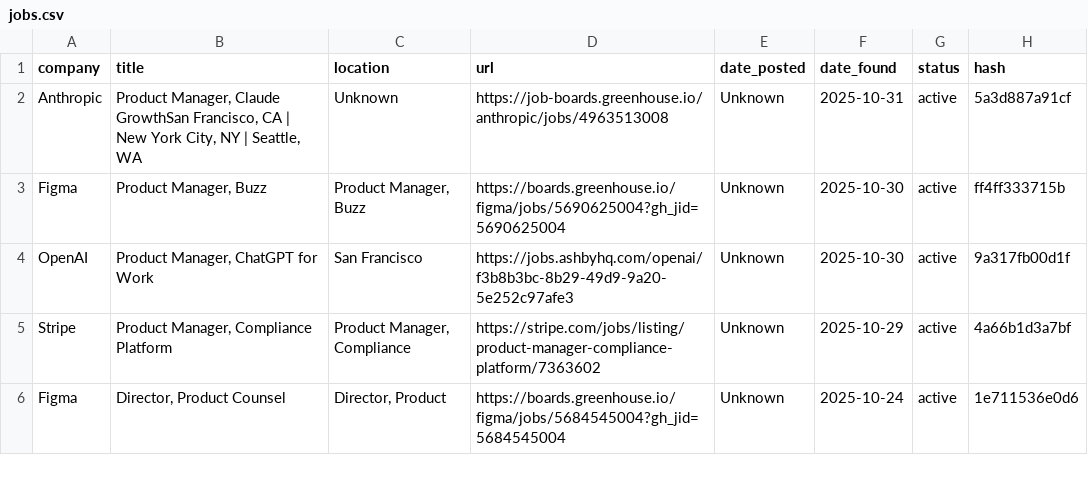
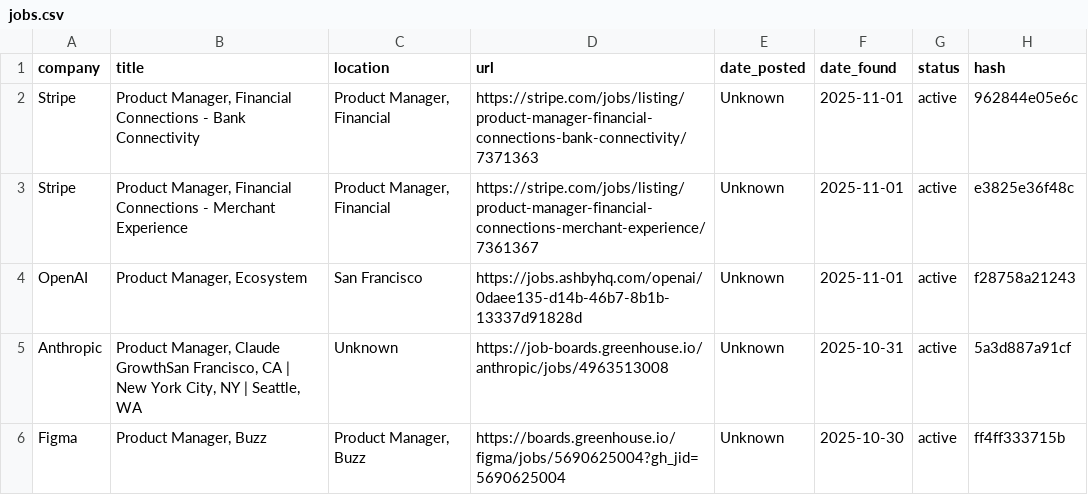
Before and after one commit to alishsayd/Scraper, a CSV file: jobs.csv, drawn as a sheet; only a part is shown; the shorter side is filled out with more unchanged rows.

```diff
--- a/jobs.csv
+++ b/jobs.csv
@@ -1,2 +1,5 @@
 company,title,location,url,date_posted,date_found,status,hash
+Stripe,"Product Manager, Financial Connections - Bank Connectivity","Product Manager, Financial",https://stripe.com/jobs/listing/product-manager-financial-connections-bank-connectivity/7371363,Unknown,2025-11-01,active,962844e05e6c
+Stripe,"Product Manager, Financial Connections - Merchant Experience","Product Manager, Financial",https://stripe.com/jobs/listing/product-manager-financial-connections-merchant-experience/7361367,Unknown,2025-11-01,active,e3825e36f48c
+OpenAI,"Product Manager, Ecosystem",San Francisco,https://jobs.ashbyhq.com/openai/0daee135-d14b-46b7-8b1b-13337d91828d,Unknown,2025-11-01,active,f28758a21243
 Anthropic,"Product Manager, Claude GrowthSan Francisco, CA | New York City, NY | Seattle, WA",Unknown,https://job-boards.greenhouse.io/anthropic/jobs/4963513008,Unknown,2025-10-31,active,5a3d887a91cf
```
Also changed, not shown: 3 other files.
